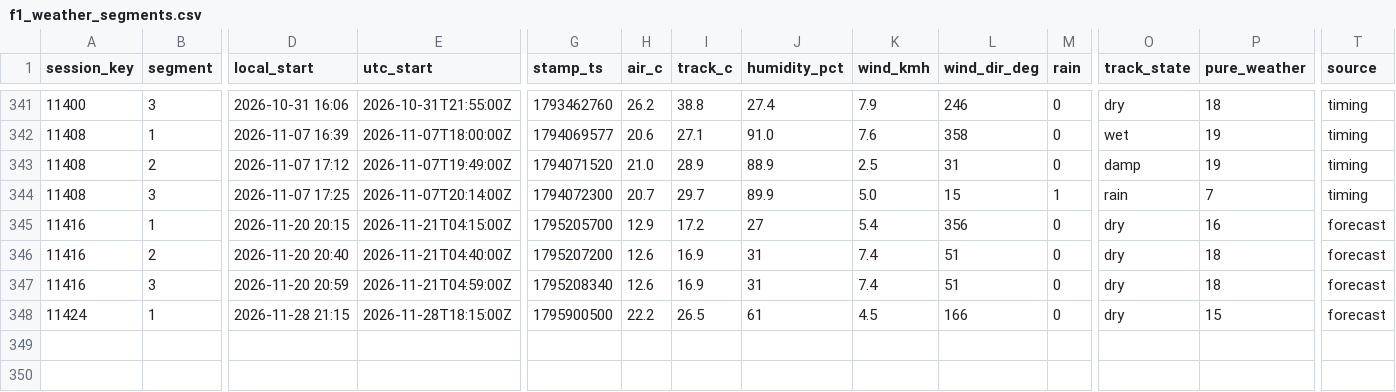
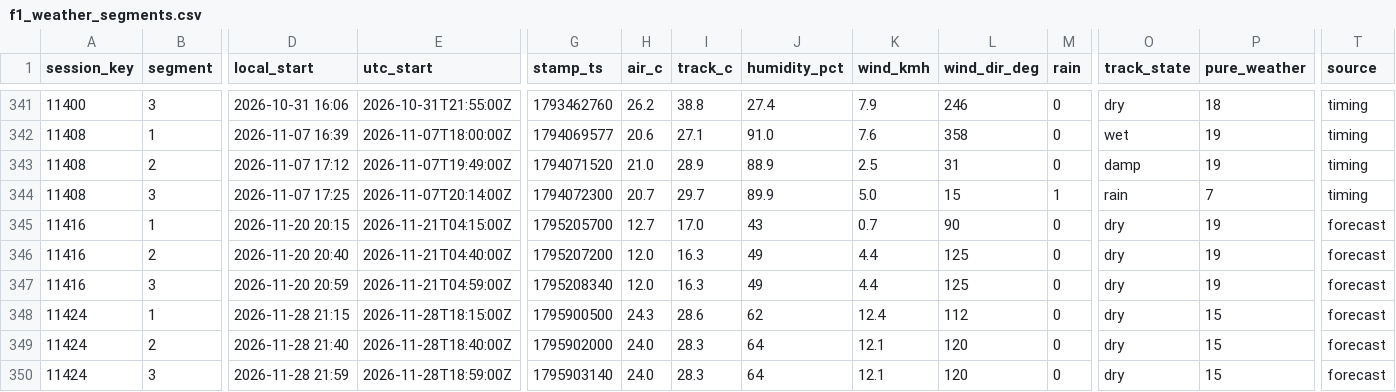
Before and after one commit to hammerwork/F1TrueConditions, a CSV file: data/f1_weather_segments.csv, drawn as a sheet; only a part is shown, gaps mark what is left out; rows hold the shown columns only; the diff names each change by its address in the sheet, - before the commit and + after, or states it on an @@ line.

```diff
--- a/data/f1_weather_segments.csv
+++ b/data/f1_weather_segments.csv
-H345 (air_c): 12.9
+H345 (air_c): 12.7
-I345 (track_c): 17.2
+I345 (track_c): 17.0
-J345 (humidity_pct): 27
+J345 (humidity_pct): 43
-K345 (wind_kmh): 5.4
+K345 (wind_kmh): 0.7
-L345 (wind_dir_deg): 356
+L345 (wind_dir_deg): 90
-P345 (pure_weather): 16
+P345 (pure_weather): 19
-H346:H347 (air_c): 12.6
+H346:H347 (air_c): 12.0
-I346:I347 (track_c): 16.9
+I346:I347 (track_c): 16.3
-J346:J347 (humidity_pct): 31
+J346:J347 (humidity_pct): 49
-K346:K347 (wind_kmh): 7.4
+K346:K347 (wind_kmh): 4.4
-L346:L347 (wind_dir_deg): 51
+L346:L347 (wind_dir_deg): 125
-P346:P347 (pure_weather): 18
+P346:P347 (pure_weather): 19
-H348 (air_c): 22.2
+H348 (air_c): 24.3
-I348 (track_c): 26.5
+I348 (track_c): 28.6
-J348 (humidity_pct): 61
+J348 (humidity_pct): 62
-K348 (wind_kmh): 4.5
+K348 (wind_kmh): 12.4
-L348 (wind_dir_deg): 166
+L348 (wind_dir_deg): 112
+row 349: 11424 | 2 | 2026-11-28 21:40 | 2026-11-28T18:40:00Z | 1795902000 | 24.0 | 28.3 | 64 | 12.1 | 120 | 0 | dry | 15 | forecast
+row 350: 11424 | 3 | 2026-11-28 21:59 | 2026-11-28T18:59:00Z | 1795903140 | 24.0 | 28.3 | 64 | 12.1 | 120 | 0 | dry | 15 | forecast
```
Also changed, not shown: data/f1_weather_db.csv, data/f1_weather_practice.csv.
